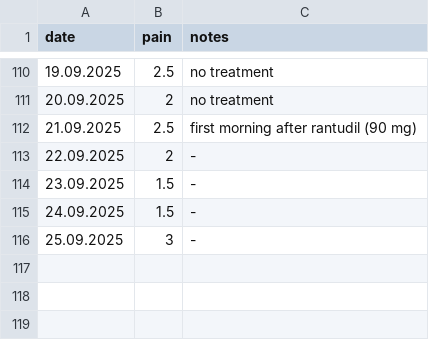
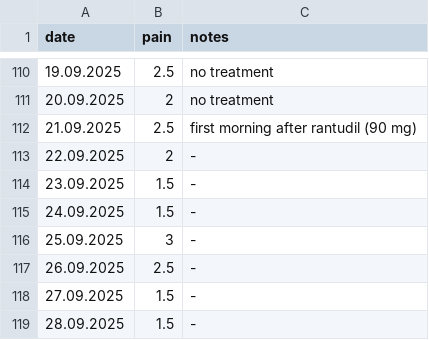
Before and after one commit to gungorMetehan/my_df, a CSV file: dfs/as.csv, drawn as a sheet; only a part is shown, gaps mark what is left out; the diff names each change by its address in the sheet, - before the commit and + after, or states it on an @@ line.

Commit message:
Update as.csv

```diff
--- a/dfs/as.csv
+++ b/dfs/as.csv
+row 117: 26.09.2025 | 2.5 | -
+row 118: 27.09.2025 | 1.5 | -
+row 119: 28.09.2025 | 1.5 | -
```
